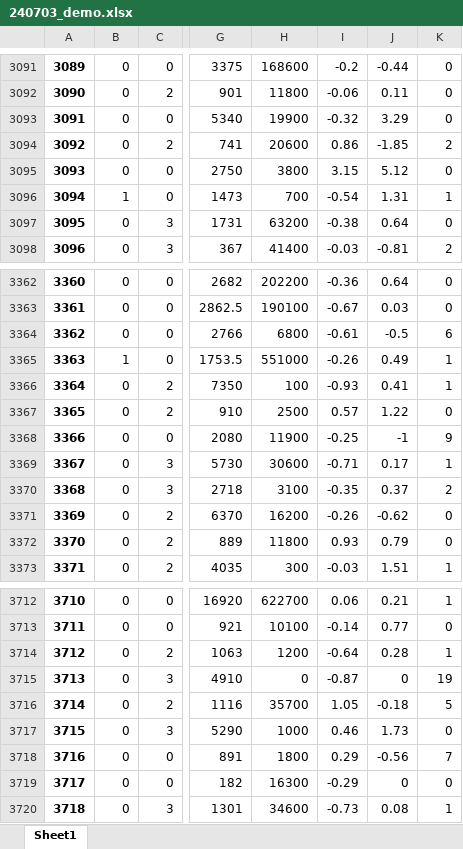
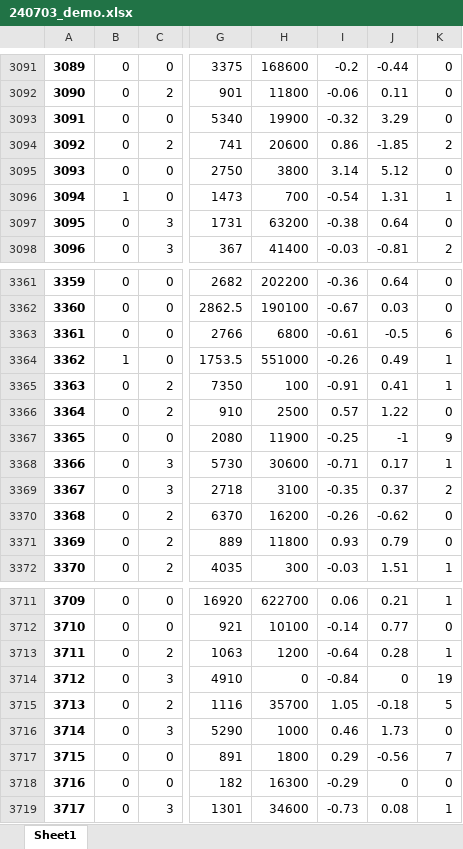
Before and after one commit to hagicode/testcode3, an Excel workbook: files/240703_demo.xlsx, sheet Sheet1, drawn as a sheet; only a part is shown, gaps mark what is left out; values as stored, in another font and other column widths than the file's, no borders; addresses are those after the commit; the diff covers the shown part only; the diff names each change by its address in the sheet, - before the commit and + after, or states it on an @@ line.

```diff
--- a/files/240703_demo.xlsx (sheet Sheet1)
+++ b/files/240703_demo.xlsx (sheet Sheet1)
@@ column A renumbered from row 1124 down @@
-I3095: 3.15
+I3095: 3.14
-I3365: -0.93
+I3365: -0.91
-I3714: -0.87
+I3714: -0.84
```
Also changed, not shown: 1 added row, 2 removed rows and 66 edited cells elsewhere in this sheet.
